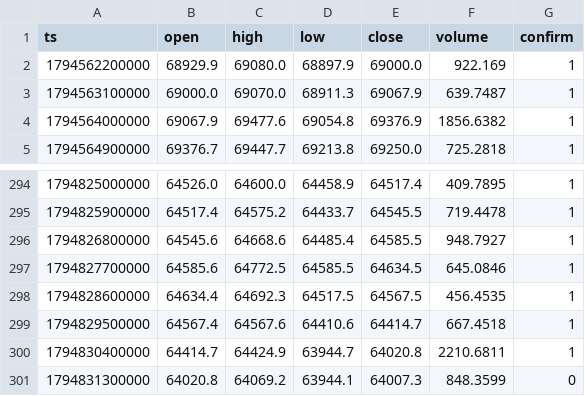
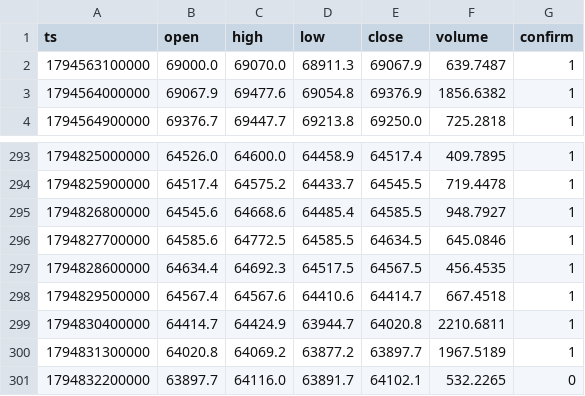
Before and after one commit to nguynquangdng12-sys/btc-data, a CSV file: data/btc_15m.csv, drawn as a sheet; only a part is shown, gaps mark what is left out.

```diff
--- a/data/btc_15m.csv
+++ b/data/btc_15m.csv
@@ -1,3 +1,2 @@
 ts,open,high,low,close,volume,confirm
-1794562200000,68929.9,69080.0,68897.9,69000.0,922.169,1
 1794563100000,69000.0,69070.0,68911.3,69067.9,639.7487,1
@@ -300,2 +299,3 @@ ts,open,high,low,close,volume,confirm
 1794830400000,64414.7,64424.9,63944.7,64020.8,2210.6811,1
-1794831300000,64020.8,64069.2,63944.1,64007.3,848.3599,0
+1794831300000,64020.8,64069.2,63877.2,63897.7,1967.5189,1
+1794832200000,63897.7,64116.0,63891.7,64102.1,532.2265,0
```
Also changed, not shown: data/btc_1d.csv, data/btc_1h.csv, 3 other files.
